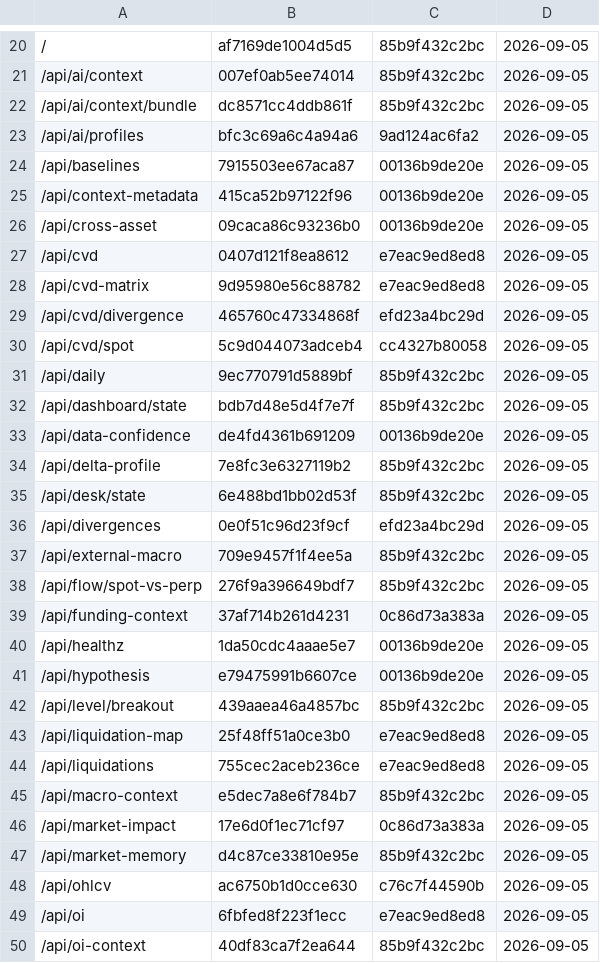
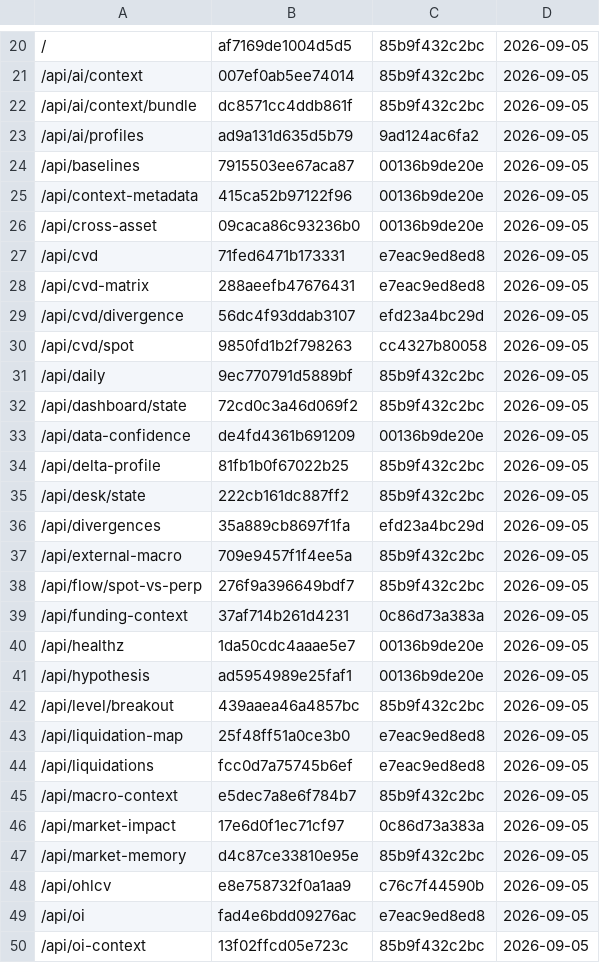
Before and after one commit to achavezl911/coinanalyze, a TSV file: ARQUITECTURA/declarada/revisado.tsv, drawn as a sheet; only a part is shown, gaps mark what is left out; the diff covers the shown part only.

Commit message:
la marca de agua deja de ser ciega a los campos anidados
EL AGUJERO, medido en la vuelta anterior: `campos` era de UN SOLO NIVEL, asi que el paquete
de S3 anadio `plan_coherence` DENTRO de `execution` en /api/hypothesis -un campo que su
ficha declarada PROMETE- y el brazo 6 de K88 no se movio. La marca callaba cuando tenia que
hablar, que es la direccion peor.

DOS SALTOS, Y EL NUMERO SALE DE MEDIRLO. Con UNO, la marca de /api/hypothesis SIGUE sin
moverse entre 311ae3b y fb41b07: la cadena es `execution` -> nombre -> asignacion ->
execution_assessment(). Con DOS se mueve. Con TRES y con CUATRO sale exactamente lo mismo que
con dos: satura.

LOS DOS CONTROLES, en las dos direcciones que pidio el operador:
  POSITIVO  /api/hypothesis entre 311ae3b y fb41b07 SE MUEVE, y es la UNICA de las 68 que
            se mueve entre esos dos commits. Es el caso historico de verdad, no fabricado.
  NEGATIVO  «rojos viejos» (9ad124a -> 89ab61a) sigue moviendo 0 de 68 marcas. La
            profundidad no vuelve ruidosa una marca que estaba quieta.

RESIEMBRA. MARCA_VERSION 1 -> 2 invalida los 68 sellos a la vez, asi que se resembraron desde
los MISMOS commits que ya citaba la columna 3 de revisado.tsv: 9 commits distintos, 68
sellos, 25 cambiaron, 0 sin sello nuevo. El script queda en
entregas/ic-instrumentos/resiembra-marca.sh.

LO QUE LA RESIEMBRA ARRASTRA Y HAY QUE DECIR: regenera con el generador de HOY, que incluye
el arreglo del detector de consumidores de la vuelta de la marca de agua. Por eso el recuento
pasa de 4 fichas SIN REVISAR a 3 y ademas CAMBIA de composicion: entran /api/hypothesis y
salen /api/scalp/absorption y /api/setup, que estaban marcadas justamente por aquel detector.
No es solo mas profundidad: es tambien un detector distinto, y no lo he separado.

/api/hypothesis QUEDA SIN REVISAR A PROPOSITO: es la prueba de que el arreglo funciona, y
sellarla en este mismo paquete borraria la evidencia. Se sella con una linea cuando alguien
la lea, y el recuento pasara de 3 a 2.

derivada.json: de 1 nivel a 945 campos con 378 anidados sobre 68 rutas.
K88 VERDE. arquitectura --comprueba rc=0.

```diff
--- a/ARQUITECTURA/declarada/revisado.tsv
+++ b/ARQUITECTURA/declarada/revisado.tsv
@@ -22,3 +22,3 @@
 /api/ai/context/bundle	dc8571cc4ddb861f	85b9f432c2bc	2026-09-05
-/api/ai/profiles	bfc3c69a6c4a94a6	9ad124ac6fa2	2026-09-05
+/api/ai/profiles	ad9a131d635d5b79	9ad124ac6fa2	2026-09-05
 /api/baselines	7915503ee67aca87	00136b9de20e	2026-09-05
@@ -26,12 +26,12 @@
 /api/cross-asset	09caca86c93236b0	00136b9de20e	2026-09-05
-/api/cvd	0407d121f8ea8612	e7eac9ed8ed8	2026-09-05
-/api/cvd-matrix	9d95980e56c88782	e7eac9ed8ed8	2026-09-05
-/api/cvd/divergence	465760c47334868f	efd23a4bc29d	2026-09-05
-/api/cvd/spot	5c9d044073adceb4	cc4327b80058	2026-09-05
+/api/cvd	71fed6471b173331	e7eac9ed8ed8	2026-09-05
+/api/cvd-matrix	288aeefb47676431	e7eac9ed8ed8	2026-09-05
+/api/cvd/divergence	56dc4f93ddab3107	efd23a4bc29d	2026-09-05
+/api/cvd/spot	9850fd1b2f798263	cc4327b80058	2026-09-05
 /api/daily	9ec770791d5889bf	85b9f432c2bc	2026-09-05
-/api/dashboard/state	bdb7d48e5d4f7e7f	85b9f432c2bc	2026-09-05
+/api/dashboard/state	72cd0c3a46d069f2	85b9f432c2bc	2026-09-05
 /api/data-confidence	de4fd4361b691209	00136b9de20e	2026-09-05
-/api/delta-profile	7e8fc3e6327119b2	85b9f432c2bc	2026-09-05
-/api/desk/state	6e488bd1bb02d53f	85b9f432c2bc	2026-09-05
-/api/divergences	0e0f51c96d23f9cf	efd23a4bc29d	2026-09-05
+/api/delta-profile	81fb1b0f67022b25	85b9f432c2bc	2026-09-05
+/api/desk/state	222cb161dc887ff2	85b9f432c2bc	2026-09-05
+/api/divergences	35a889cb8697f1fa	efd23a4bc29d	2026-09-05
 /api/external-macro	709e9457f1f4ee5a	85b9f432c2bc	2026-09-05
@@ -40,6 +40,6 @@
 /api/healthz	1da50cdc4aaae5e7	00136b9de20e	2026-09-05
-/api/hypothesis	e79475991b6607ce	00136b9de20e	2026-09-05
+/api/hypothesis	ad5954989e25faf1	00136b9de20e	2026-09-05
 /api/level/breakout	439aaea46a4857bc	85b9f432c2bc	2026-09-05
 /api/liquidation-map	25f48ff51a0ce3b0	e7eac9ed8ed8	2026-09-05
-/api/liquidations	755cec2aceb236ce	e7eac9ed8ed8	2026-09-05
+/api/liquidations	fcc0d7a75745b6ef	e7eac9ed8ed8	2026-09-05
 /api/macro-context	e5dec7a8e6f784b7	85b9f432c2bc	2026-09-05
@@ -47,4 +47,4 @@
 /api/market-memory	d4c87ce33810e95e	85b9f432c2bc	2026-09-05
-/api/ohlcv	ac6750b1d0cce630	c76c7f44590b	2026-09-05
-/api/oi	6fbfed8f223f1ecc	e7eac9ed8ed8	2026-09-05
-/api/oi-context	40df83ca7f2ea644	85b9f432c2bc	2026-09-05
+/api/ohlcv	e8e758732f0a1aa9	c76c7f44590b	2026-09-05
+/api/oi	fad4e6bdd09276ac	e7eac9ed8ed8	2026-09-05
+/api/oi-context	13f02ffcd05e723c	85b9f432c2bc	2026-09-05
```
Also changed, not shown: 11 edited cells elsewhere in this file, 28 other files.
